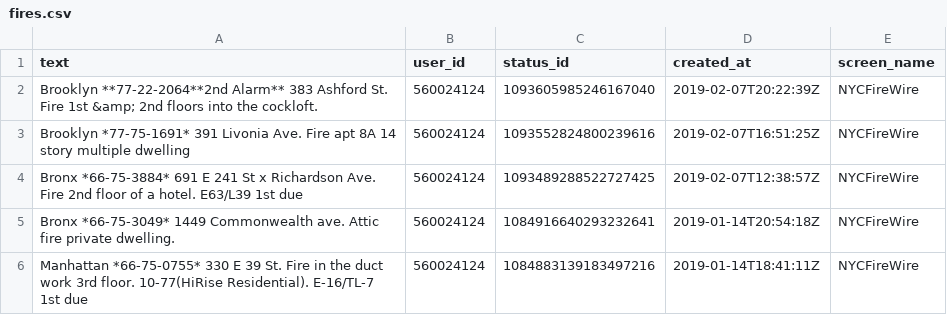
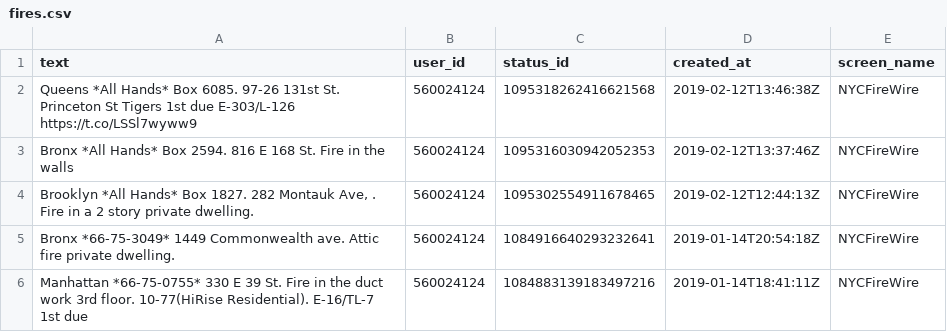
Before and after one commit to aedobbyn/nyc-fires, a CSV file: data/raw/fires.csv, drawn as a sheet.

```diff
--- a/data/raw/fires.csv
+++ b/data/raw/fires.csv
@@ -1,5 +1,5 @@
 text,user_id,status_id,created_at,screen_name
-Brooklyn **77-22-2064**2nd Alarm** 383 Ashford St. Fire 1st &amp; 2nd floors into the cockloft.,560024124,1093605985246167040,2019-02-07T20:22:39Z,NYCFireWire
-Brooklyn *77-75-1691* 391 Livonia Ave. Fire apt 8A 14 story multiple dwelling,560024124,1093552824800239616,2019-02-07T16:51:25Z,NYCFireWire
-Bronx *66-75-3884* 691 E 241 St x Richardson Ave. Fire 2nd floor of a hotel. E63/L39 1st due,560024124,1093489288522727425,2019-02-07T12:38:57Z,NYCFireWire
+Queens *All Hands* Box 6085. 97-26 131st St. Princeton St Tigers 1st due E-303/L-126 https://t.co/LSSl7wyww9,560024124,1095318262416621568,2019-02-12T13:46:38Z,NYCFireWire
+Bronx *All Hands* Box 2594. 816 E 168 St. Fire in the walls,560024124,1095316030942052353,2019-02-12T13:37:46Z,NYCFireWire
+"Brooklyn *All Hands* Box 1827. 282 Montauk Ave, . Fire in a 2 story private dwelling.",560024124,1095302554911678465,2019-02-12T12:44:13Z,NYCFireWire
 Bronx *66-75-3049* 1449 Commonwealth ave. Attic fire private dwelling.,560024124,1084916640293232641,2019-01-14T20:54:18Z,NYCFireWire
```
Also changed, not shown: data/raw/burn.csv, 7 other files.
